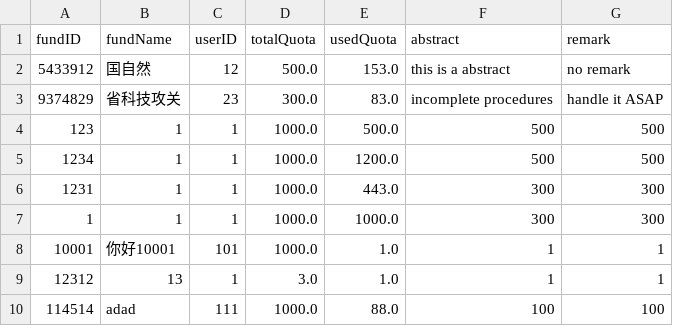
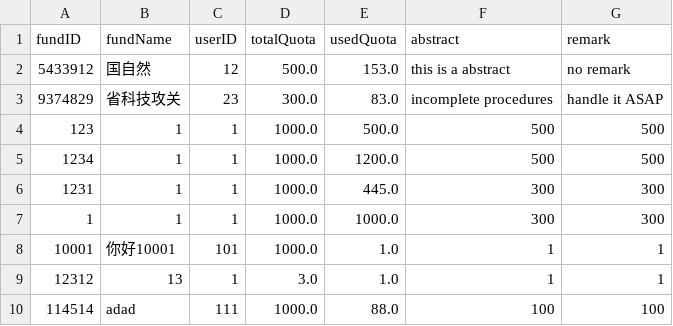
Before and after one commit to skylynf/SUSTechACD, a CSV file: backend/fund.csv, drawn as a sheet.

```diff
--- a/backend/fund.csv
+++ b/backend/fund.csv
@@ -5,3 +5,3 @@ fundID,fundName,userID,totalQuota,usedQuota,abstract,remark
 1234,1,1,1000.0,1200.0,500,500
-1231,1,1,1000.0,443.0,300,300
+1231,1,1,1000.0,445.0,300,300
 1,1,1,1000.0,1000.0,300,300
```
Also changed, not shown: backend/expense.csv, 5 other files.
